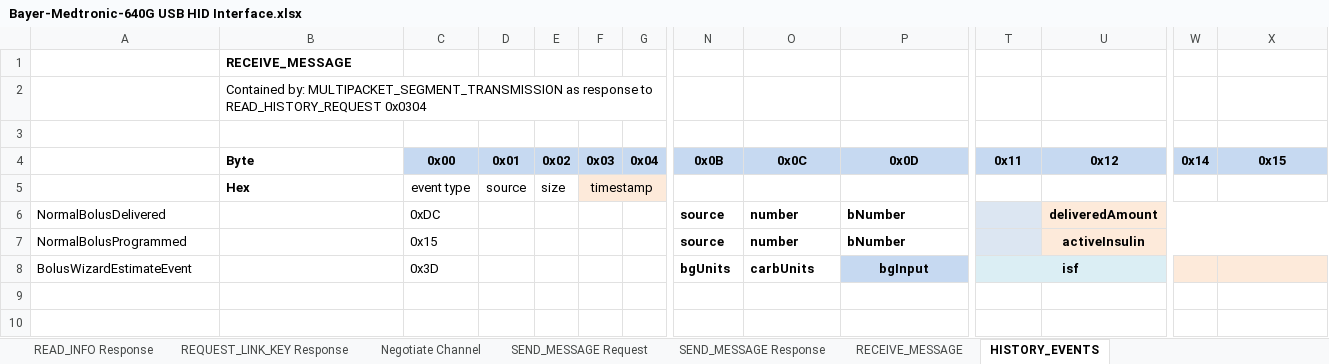
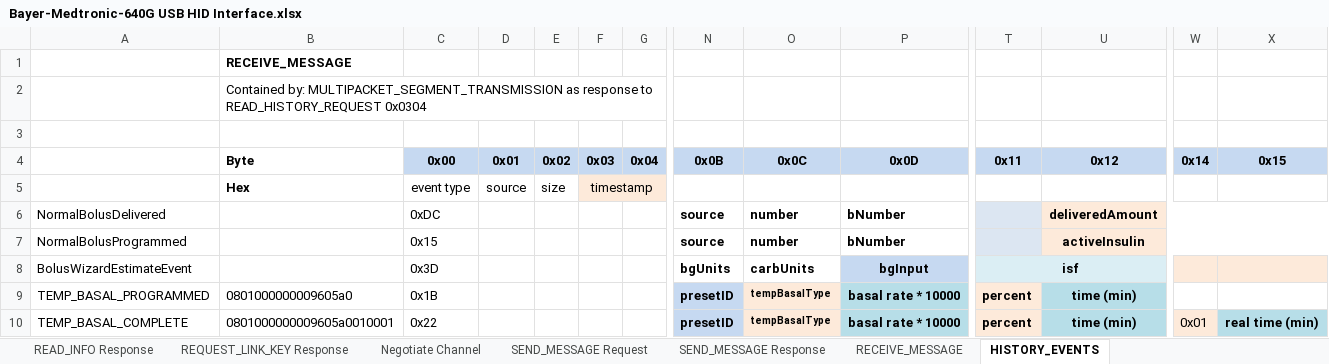
Before and after one commit to pazaan/decoding-contour-next-link, an Excel workbook: doc/Bayer-Medtronic-640G USB HID Interface.xlsx, sheet HISTORY_EVENTS, drawn as a sheet; only a part is shown, gaps mark what is left out; values as stored, in another font and other column widths than the file's, no borders; rows hold the shown columns only; the diff names each change by its address in the sheet, - before the commit and + after, or states it on an @@ line.

Commit message:
Added temp basal events structure to docu

```diff
--- a/doc/Bayer-Medtronic-640G USB HID Interface.xlsx (sheet HISTORY_EVENTS)
+++ b/doc/Bayer-Medtronic-640G USB HID Interface.xlsx (sheet HISTORY_EVENTS)
+row 9: TEMP_BASAL_PROGRAMMED | 0801000000009605a0 | 0x1B |  |  |  |  | presetID | tempBasalType | basal rate * 10000 | percent | time (min)
+row 10: TEMP_BASAL_COMPLETE | 0801000000009605a0010001 | 0x22 |  |  |  |  | presetID | tempBasalType | basal rate * 10000 | percent | time (min) | 0x01 | real time (min)
```
